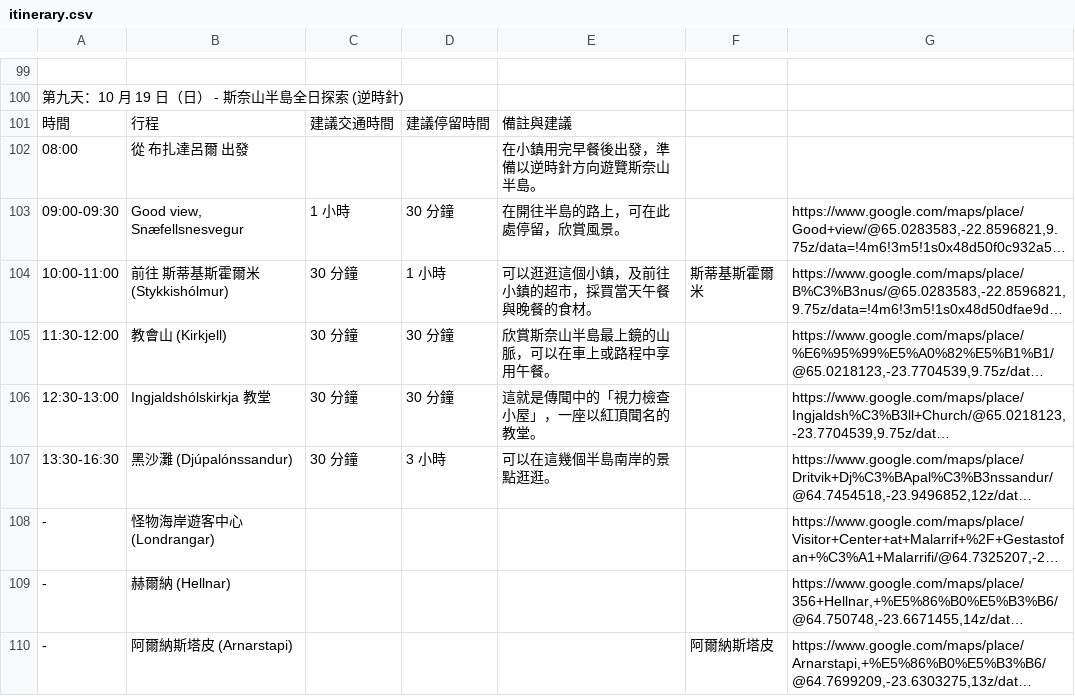
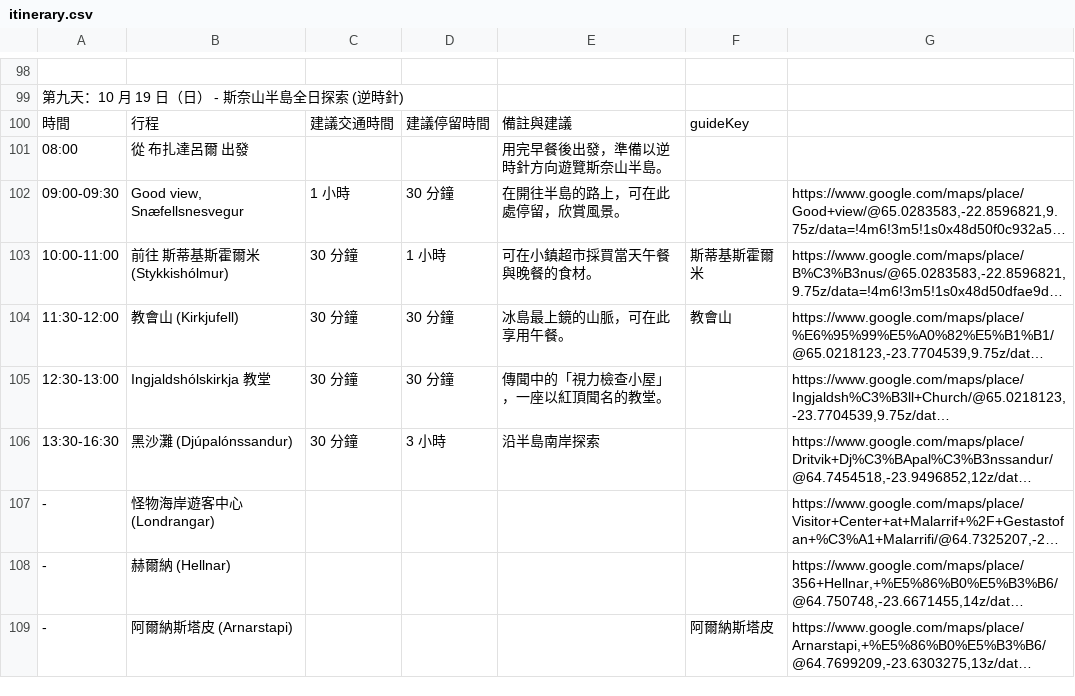
Before and after one commit to dalek669528/iceland_trip_proj_2025, a CSV file: itinerary.csv, drawn as a sheet; only a part is shown, gaps mark what is left out; long unchanged cells end in …; addresses are those after the commit; the diff covers the shown part only; the diff names each change by its address in the sheet, - before the commit and + after, or states it on an @@ line.

Commit message:
guide

```diff
--- a/itinerary.csv
+++ b/itinerary.csv
-F100: (empty)
+F100: guideKey
-E101: 在小鎮用完早餐後出發，準備以逆時針方向遊覽斯奈山半島。
+E101: 用完早餐後出發，準備以逆時針方向遊覽斯奈山半島。
-E103: 可以逛逛這個小鎮，及前往小鎮的超市，採買當天午餐與晚餐的食材。
+E103: 可在小鎮超市採買當天午餐與晚餐的食材。
-B104: 教會山 (Kirkjell)
+B104: 教會山 (Kirkjufell)
-E104: 欣賞斯奈山半島最上鏡的山脈，可以在車上或路程中享用午餐。
+E104: 冰島最上鏡的山脈，可在此享用午餐。
-F104: (empty)
+F104: 教會山
-E105: 這就是傳聞中的「視力檢查小屋」，一座以紅頂聞名的教堂。
+E105: 傳聞中的「視力檢查小屋」，一座以紅頂聞名的教堂。
-E106: 可以在這幾個半島南岸的景點逛逛。
+E106: 沿半島南岸探索
```
Also changed, not shown: 1 removed row and 63 edited cells elsewhere in this file, 1 other file.
